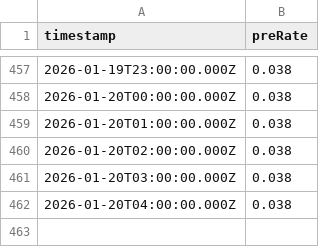
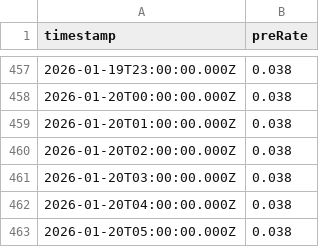
Before and after one commit to 0xmountaintop/okx-lending-rate, a CSV file: data/rates.csv, drawn as a sheet; only a part is shown, gaps mark what is left out.

```diff
--- a/data/rates.csv
+++ b/data/rates.csv
@@ -462 +462,2 @@ timestamp,preRate
 2026-01-20T04:00:00.000Z,0.038
+2026-01-20T05:00:00.000Z,0.038
```
Also changed, not shown: 1 other file.
